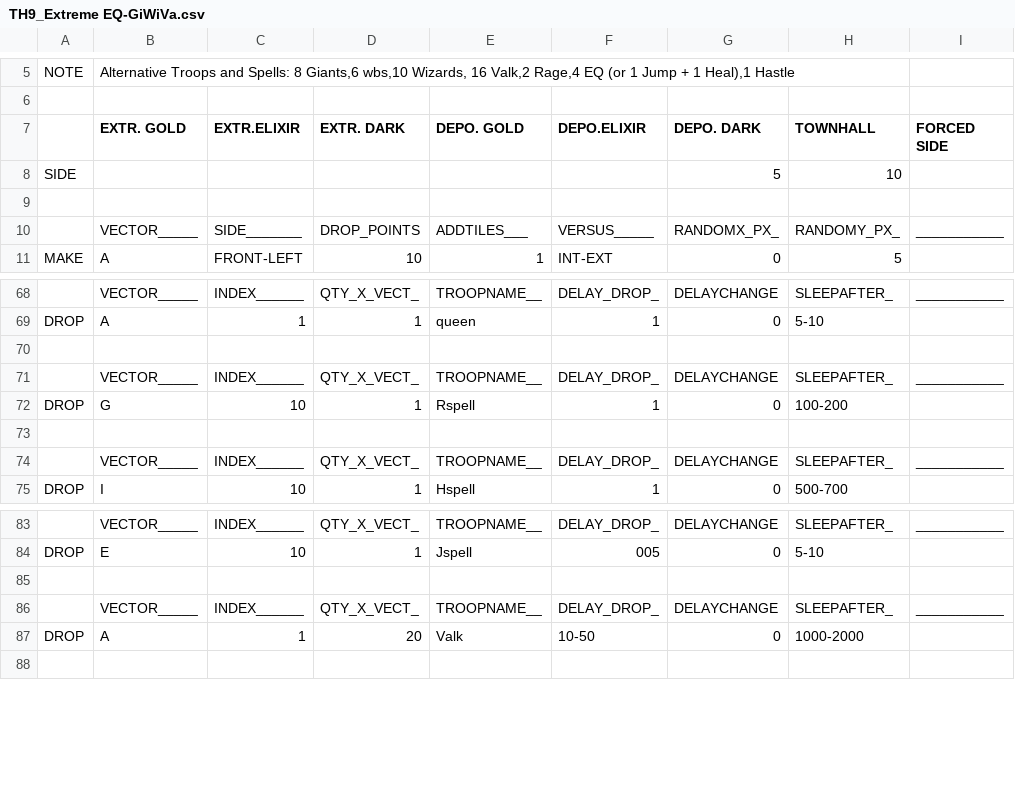
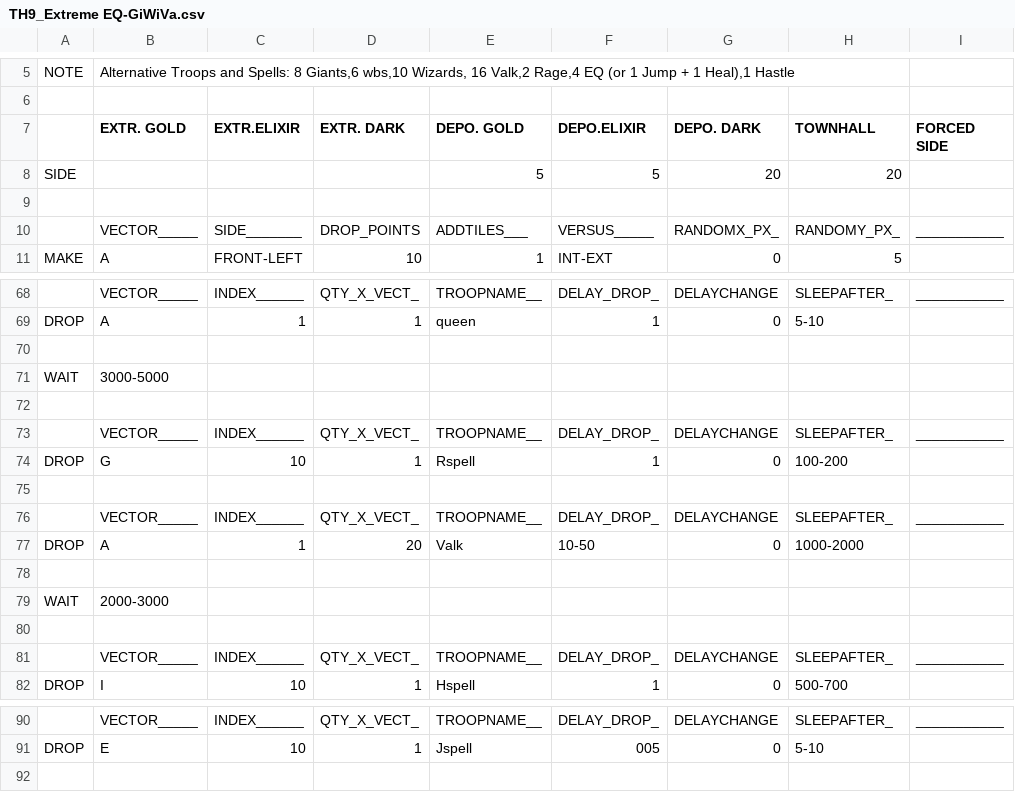
Before and after one commit to TheRevenor/MyBot-v6.2.2-MyMod-B, a CSV file: CSV/Attack/TH9_Extreme EQ-GiWiVa.csv, drawn as a sheet; only a part is shown, gaps mark what is left out; removed rows and columns are numbered as before the commit, all else as after; the diff names each change by its address in the sheet, - before the commit and + after, or states it on an @@ line.

Commit message:
MyMod v2.0.4 (09-24-2016)
Added:
-Attacking closest to The Eagle Artillery Using CSV's
-New Imgloc Red Lines Detection

Update:
-New Train System v2.1.1
-SecureMe

Fixed:
-Improvement Chatbot Settings and GUI
-Improvement New Train System Missing Code
-Improvement Colector Outside Issue
-Bad Pixel Check on Troop Position Minion
-About Cannot Find Train Window After Random Click Enabled
-Typo in getArmyTroopCount.au3 causing too many BabyD and Miners to be
Trained
-Halt Attack Issue
-SmartZap & ExtremeZap Issue

```diff
--- a/CSV/Attack/TH9_Extreme EQ-GiWiVa.csv
+++ b/CSV/Attack/TH9_Extreme EQ-GiWiVa.csv
-row 8: SIDE |  |  |  |  |  | 5 | 10
+row 8: SIDE |  |  |  | 5 | 5 | 20 | 20
+row 71: WAIT | 3000-5000
+row 72: (empty)
+row 75: (empty)
@@ row 86 moved to row 76: VECTOR_____ @@
@@ row 87 moved to row 77: DROP @@
+row 78: (empty)
+row 79: WAIT | 2000-3000
-row 85: (empty)
```
Also changed, not shown: CSV/Attack/Immortal Bowler_Navyseals_Ver2.1.csv, 51 other files.
